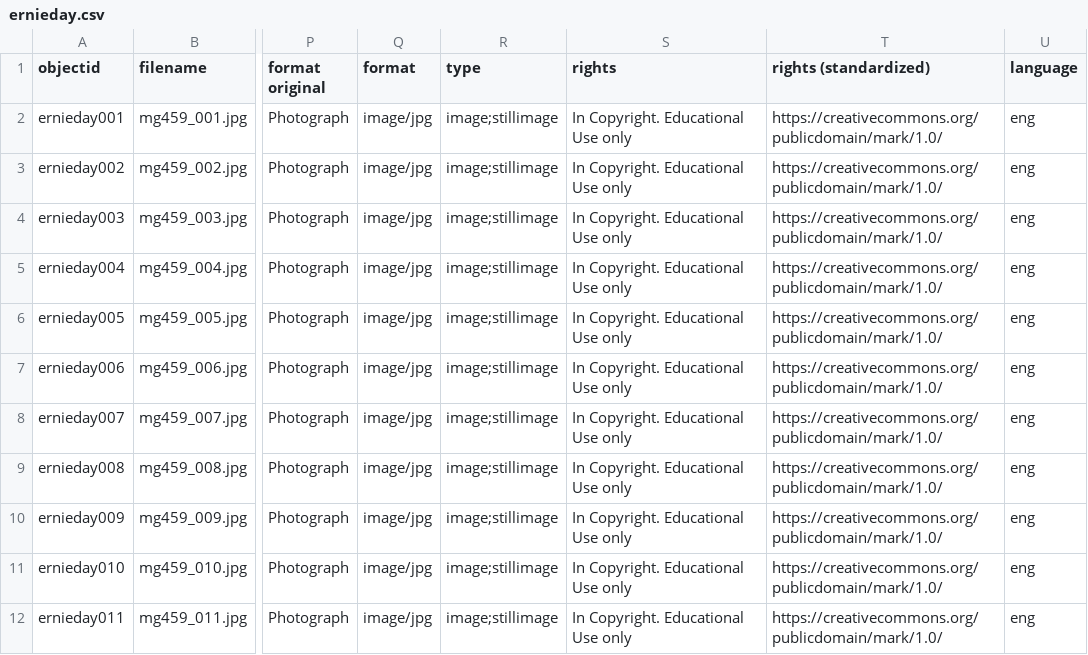
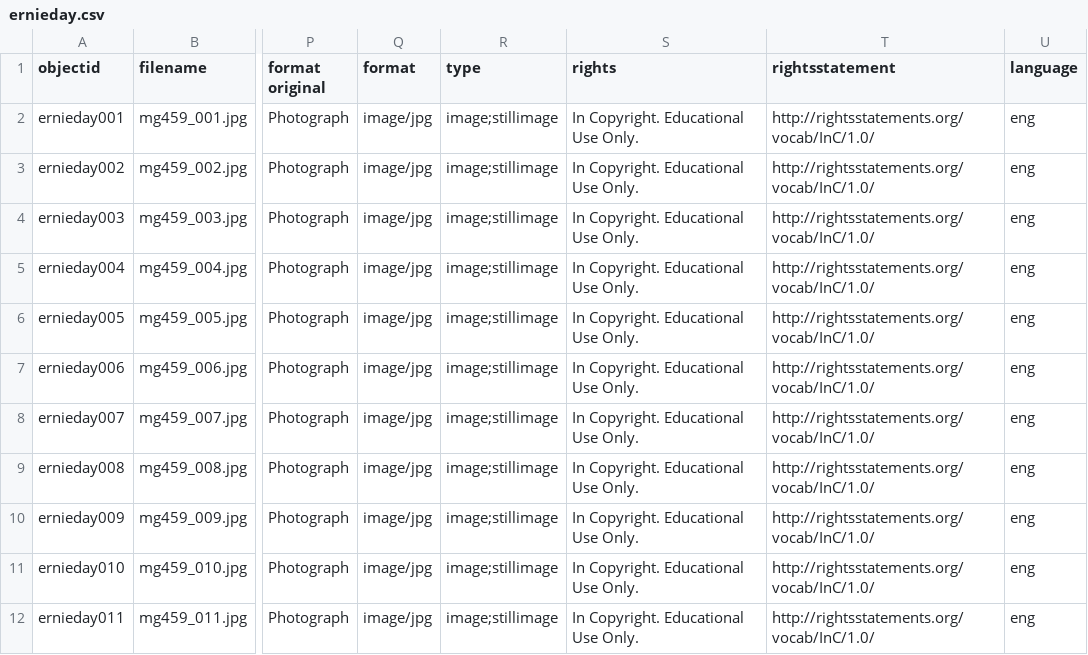
Before and after one commit to uidaholib/collectionbuilder-sa-spec-exhibits, a CSV file: _data/ernieday.csv, drawn as a sheet; only a part is shown, gaps mark what is left out; the diff names each change by its address in the sheet, - before the commit and + after, or states it on an @@ line.

Commit message:
rightsstatement

```diff
--- a/_data/ernieday.csv
+++ b/_data/ernieday.csv
-T1: rights (standardized)
+T1: rightsstatement
-S2:S12 (rights): In Copyright. Educational Use only
+S2:S12 (rights): In Copyright. Educational Use Only.
-T2:T12 (rightsstatement): https://creativecommons.org/publicdomain/mark/1.0/
+T2:T12 (rightsstatement): http://rightsstatements.org/vocab/InC/1.0/
```
